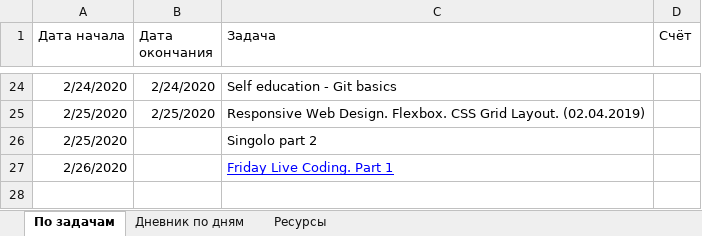
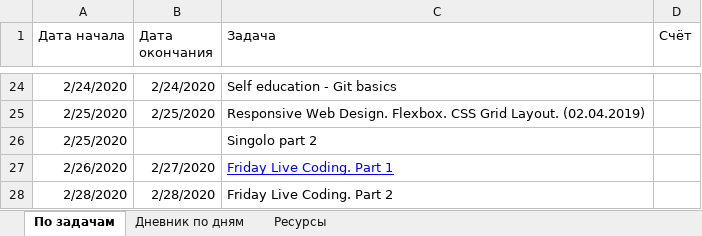
Before and after one commit to AndreiMedvedevSaratov/My_Learning_Diary, an Excel workbook: My_Diary.xlsx, sheet По задачам, drawn as a sheet; only a part is shown, gaps mark what is left out; values as stored, in another font and other column widths than the file's, no borders; the diff names each change by its address in the sheet, - before the commit and + after, or states it on an @@ line.

```diff
--- a/My_Diary.xlsx (sheet По задачам)
+++ b/My_Diary.xlsx (sheet По задачам)
-B27 (Дата окончания): (empty)
+B27 (Дата окончания): 2/27/2020
+row 28: 2/28/2020 | 2/28/2020 | Friday Live Coding. Part 2
```
Also changed, not shown: sheet Ресурсы, sheet Дневник по дням.
